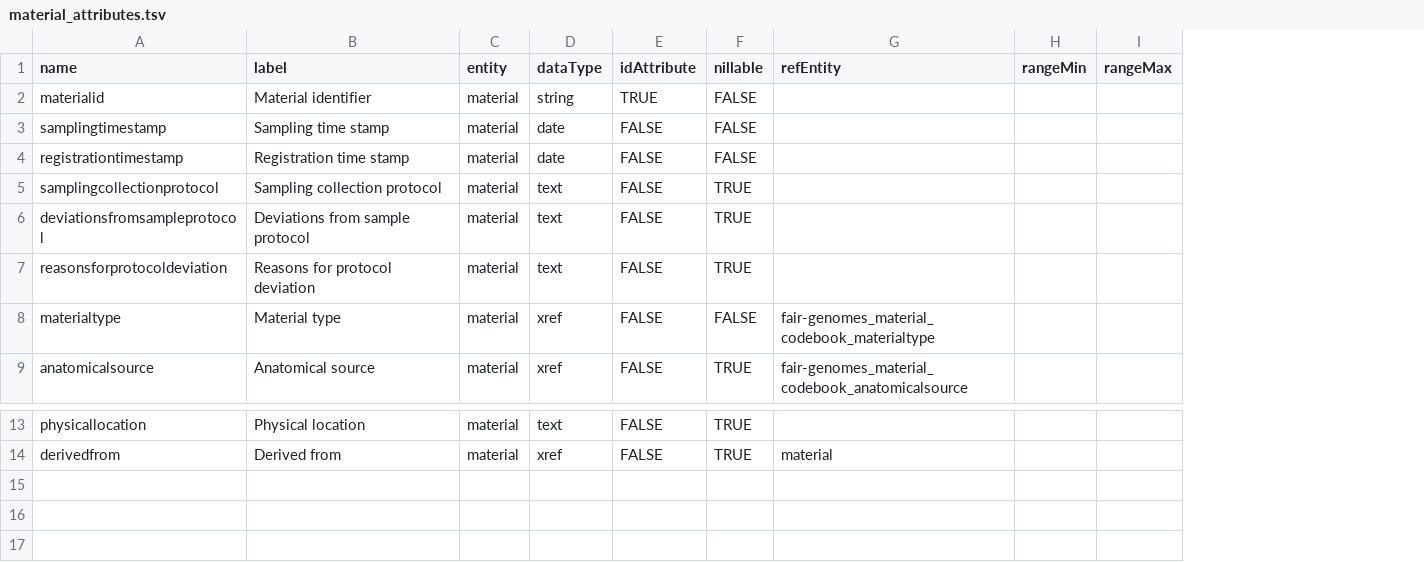
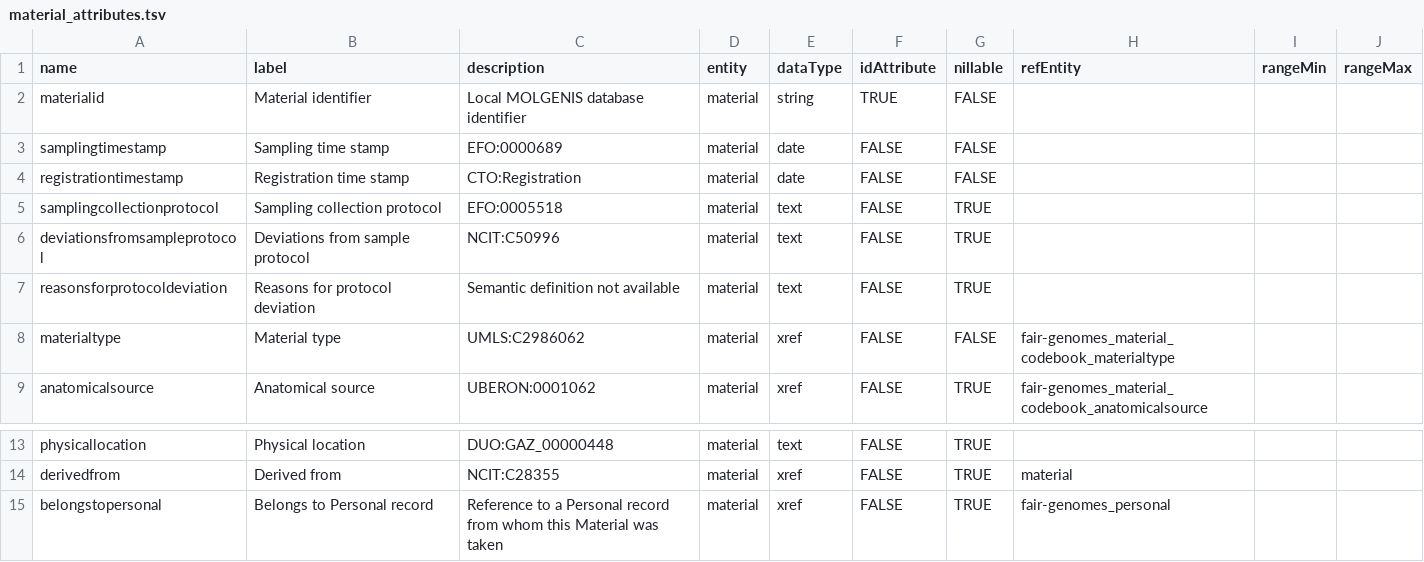
Before and after one commit to fairgenomes/information, a TSV file: fairgenomes_molgenis_app/data/material_attributes.tsv, drawn as a sheet; only a part is shown, gaps mark what is left out; the diff names each change by its address in the sheet, - before the commit and + after, or states it on an @@ line.

```diff
--- a/fairgenomes_molgenis_app/data/material_attributes.tsv
+++ b/fairgenomes_molgenis_app/data/material_attributes.tsv
+column C (description), rows 2-9: Local MOLGENIS database identifier | EFO:0000689 | CTO:Registration | EFO:0005518 | NCIT:C50996 | Semantic definition not available | UMLS:C2986062 | UBERON:0001062; rows 13-14: DUO:GAZ_00000448 | NCIT:C28355
+row 15: belongstopersonal | Belongs to Personal record | Reference to a Personal record from whom this Material was taken | material | xref | FALSE | TRUE | fair-genomes_personal
```
Also changed, not shown: fairgenomes_molgenis_app/data/analysis_attributes.tsv, fairgenomes_molgenis_app/data/clinical_attributes.tsv, 6 other files.
